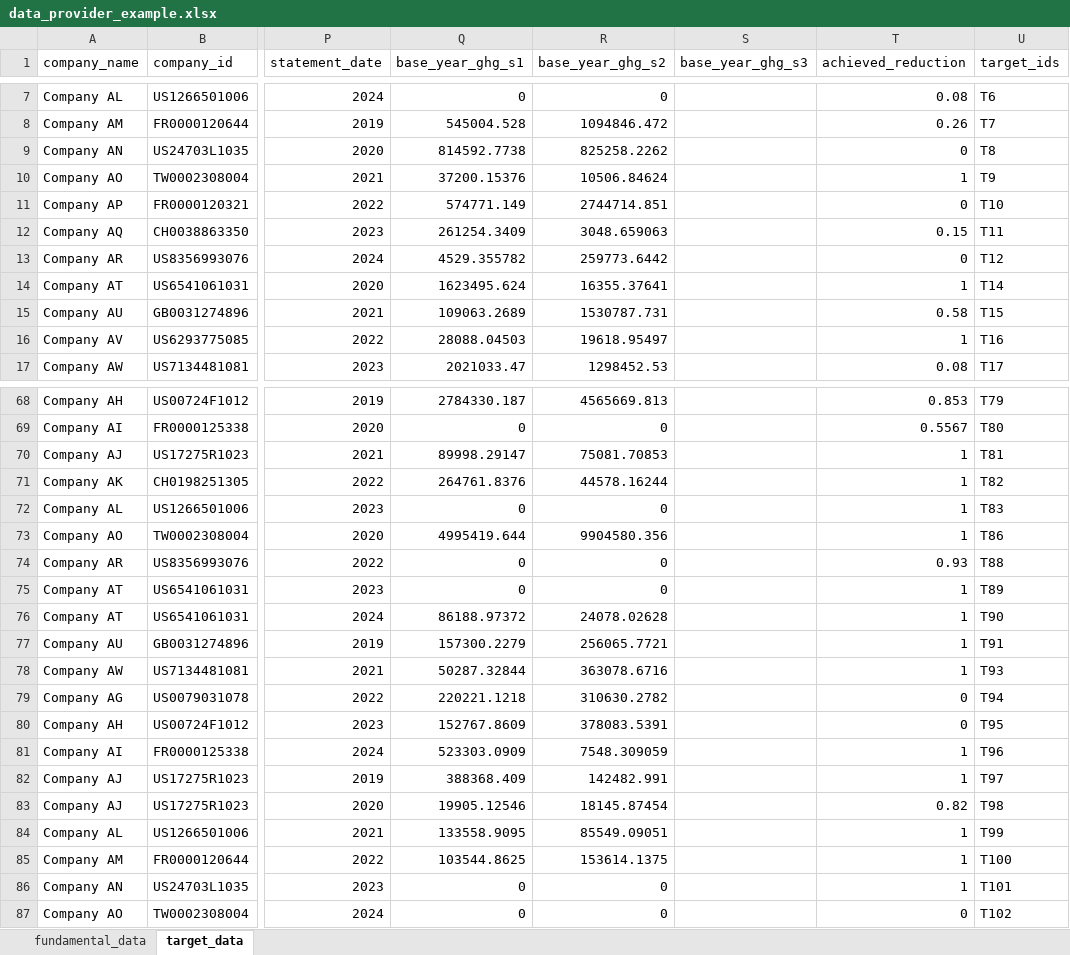
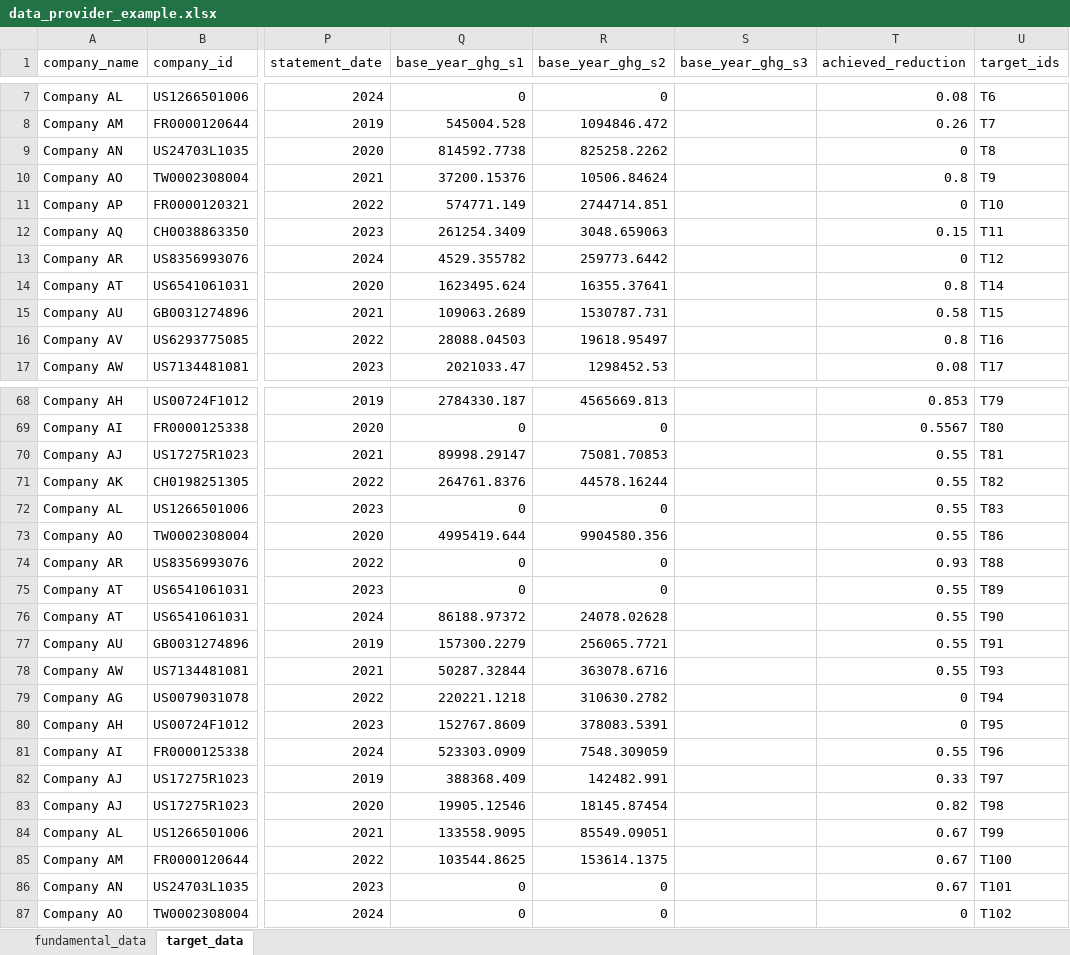
Before and after one commit to WWF-Sweden/ITR-tool, an Excel workbook: examples/data/data_provider_example.xlsx, sheet target_data, drawn as a sheet; only a part is shown, gaps mark what is left out; values as stored, in another font and other column widths than the file's, no borders; table styles not drawn; the diff covers the shown part only; the diff names each change by its address in the sheet, - before the commit and + after, or states it on an @@ line.

```diff
--- a/examples/data/data_provider_example.xlsx (sheet target_data)
+++ b/examples/data/data_provider_example.xlsx (sheet target_data)
-T10 (achieved_reduction): 1
+T10 (achieved_reduction): 0.8
-T14 (achieved_reduction): 1
+T14 (achieved_reduction): 0.8
-T16 (achieved_reduction): 1
+T16 (achieved_reduction): 0.8
-T70:T73 (achieved_reduction): 1
+T70:T73 (achieved_reduction): 0.55
-T75:T78 (achieved_reduction): 1
+T75:T78 (achieved_reduction): 0.55
-T81 (achieved_reduction): 1
+T81 (achieved_reduction): 0.55
-T82 (achieved_reduction): 1
+T82 (achieved_reduction): 0.33
-T84:T86 (achieved_reduction): 1
+T84:T86 (achieved_reduction): 0.67
```
Also changed, not shown: 14 edited cells elsewhere in this sheet, 7 other files.
